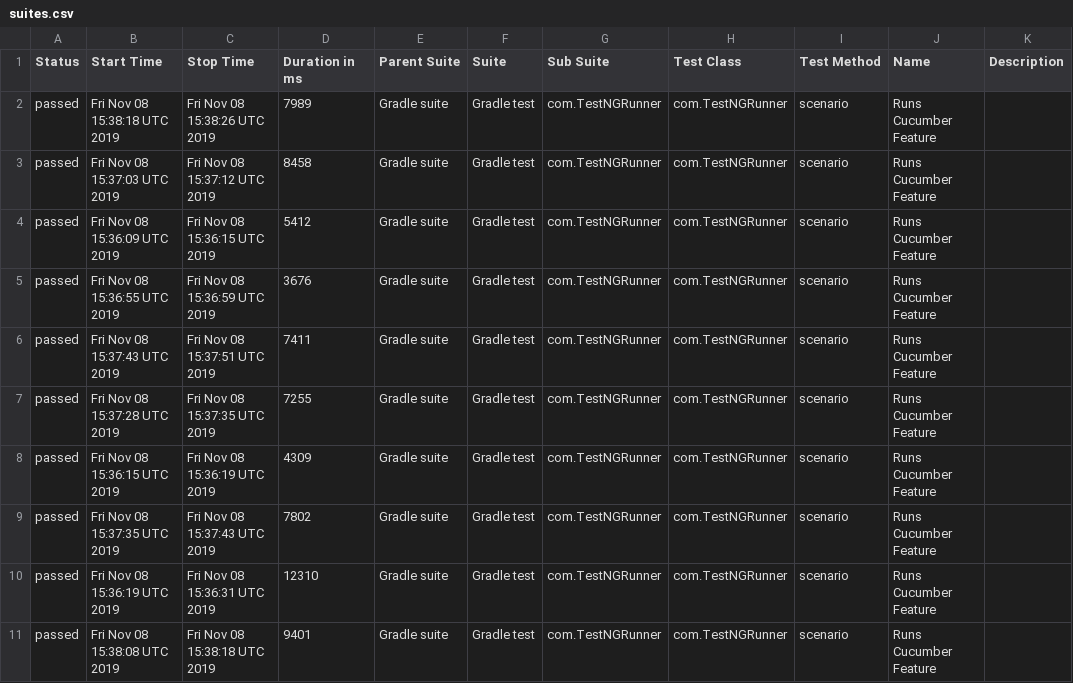
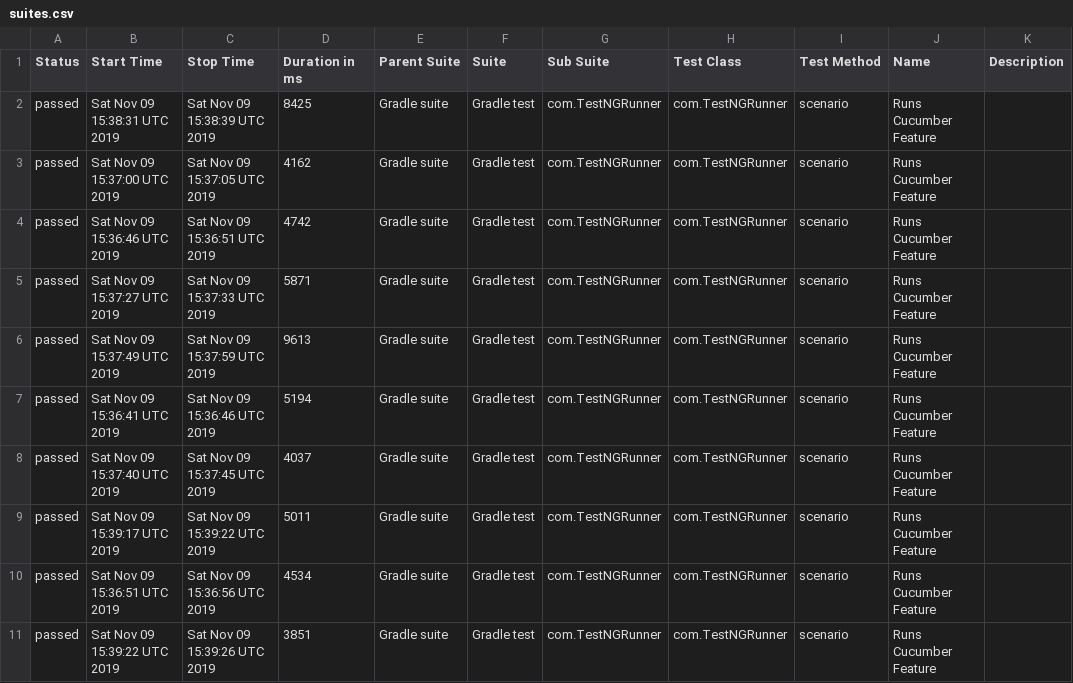
Before and after one commit to kamil-nowocin/Test_Automation-automationpractice, a CSV file: data/suites.csv, drawn as a sheet; only a part is shown; the diff covers the shown part only.

```diff
--- a/data/suites.csv
+++ b/data/suites.csv
@@ -1,11 +1,11 @@
 "Status","Start Time","Stop Time","Duration in ms","Parent Suite","Suite","Sub Suite","Test Class","Test Method","Name","Description"
-"passed","Fri Nov 08 15:38:18 UTC 2019","Fri Nov 08 15:38:26 UTC 2019","7989","Gradle suite","Gradle test","com.TestNGRunner","com.TestNGRunner","scenario","Runs Cucumber Feature",""
-"passed","Fri Nov 08 15:37:03 UTC 2019","Fri Nov 08 15:37:12 UTC 2019","8458","Gradle suite","Gradle test","com.TestNGRunner","com.TestNGRunner","scenario","Runs Cucumber Feature",""
-"passed","Fri Nov 08 15:36:09 UTC 2019","Fri Nov 08 15:36:15 UTC 2019","5412","Gradle suite","Gradle test","com.TestNGRunner","com.TestNGRunner","scenario","Runs Cucumber Feature",""
-"passed","Fri Nov 08 15:36:55 UTC 2019","Fri Nov 08 15:36:59 UTC 2019","3676","Gradle suite","Gradle test","com.TestNGRunner","com.TestNGRunner","scenario","Runs Cucumber Feature",""
-"passed","Fri Nov 08 15:37:43 UTC 2019","Fri Nov 08 15:37:51 UTC 2019","7411","Gradle suite","Gradle test","com.TestNGRunner","com.TestNGRunner","scenario","Runs Cucumber Feature",""
-"passed","Fri Nov 08 15:37:28 UTC 2019","Fri Nov 08 15:37:35 UTC 2019","7255","Gradle suite","Gradle test","com.TestNGRunner","com.TestNGRunner","scenario","Runs Cucumber Feature",""
-"passed","Fri Nov 08 15:36:15 UTC 2019","Fri Nov 08 15:36:19 UTC 2019","4309","Gradle suite","Gradle test","com.TestNGRunner","com.TestNGRunner","scenario","Runs Cucumber Feature",""
-"passed","Fri Nov 08 15:37:35 UTC 2019","Fri Nov 08 15:37:43 UTC 2019","7802","Gradle suite","Gradle test","com.TestNGRunner","com.TestNGRunner","scenario","Runs Cucumber Feature",""
-"passed","Fri Nov 08 15:36:19 UTC 2019","Fri Nov 08 15:36:31 UTC 2019","12310","Gradle suite","Gradle test","com.TestNGRunner","com.TestNGRunner","scenario","Runs Cucumber Feature",""
-"passed","Fri Nov 08 15:38:08 UTC 2019","Fri Nov 08 15:38:18 UTC 2019","9401","Gradle suite","Gradle test","com.TestNGRunner","com.TestNGRunner","scenario","Runs Cucumber Feature",""
+"passed","Sat Nov 09 15:38:31 UTC 2019","Sat Nov 09 15:38:39 UTC 2019","8425","Gradle suite","Gradle test","com.TestNGRunner","com.TestNGRunner","scenario","Runs Cucumber Feature",""
+"passed","Sat Nov 09 15:37:00 UTC 2019","Sat Nov 09 15:37:05 UTC 2019","4162","Gradle suite","Gradle test","com.TestNGRunner","com.TestNGRunner","scenario","Runs Cucumber Feature",""
+"passed","Sat Nov 09 15:36:46 UTC 2019","Sat Nov 09 15:36:51 UTC 2019","4742","Gradle suite","Gradle test","com.TestNGRunner","com.TestNGRunner","scenario","Runs Cucumber Feature",""
+"passed","Sat Nov 09 15:37:27 UTC 2019","Sat Nov 09 15:37:33 UTC 2019","5871","Gradle suite","Gradle test","com.TestNGRunner","com.TestNGRunner","scenario","Runs Cucumber Feature",""
+"passed","Sat Nov 09 15:37:49 UTC 2019","Sat Nov 09 15:37:59 UTC 2019","9613","Gradle suite","Gradle test","com.TestNGRunner","com.TestNGRunner","scenario","Runs Cucumber Feature",""
+"passed","Sat Nov 09 15:36:41 UTC 2019","Sat Nov 09 15:36:46 UTC 2019","5194","Gradle suite","Gradle test","com.TestNGRunner","com.TestNGRunner","scenario","Runs Cucumber Feature",""
+"passed","Sat Nov 09 15:37:40 UTC 2019","Sat Nov 09 15:37:45 UTC 2019","4037","Gradle suite","Gradle test","com.TestNGRunner","com.TestNGRunner","scenario","Runs Cucumber Feature",""
+"passed","Sat Nov 09 15:39:17 UTC 2019","Sat Nov 09 15:39:22 UTC 2019","5011","Gradle suite","Gradle test","com.TestNGRunner","com.TestNGRunner","scenario","Runs Cucumber Feature",""
+"passed","Sat Nov 09 15:36:51 UTC 2019","Sat Nov 09 15:36:56 UTC 2019","4534","Gradle suite","Gradle test","com.TestNGRunner","com.TestNGRunner","scenario","Runs Cucumber Feature",""
+"passed","Sat Nov 09 15:39:22 UTC 2019","Sat Nov 09 15:39:26 UTC 2019","3851","Gradle suite","Gradle test","com.TestNGRunner","com.TestNGRunner","scenario","Runs Cucumber Feature",""
```
Also changed, not shown: 51 edited cells elsewhere in this file, 48 other files.
